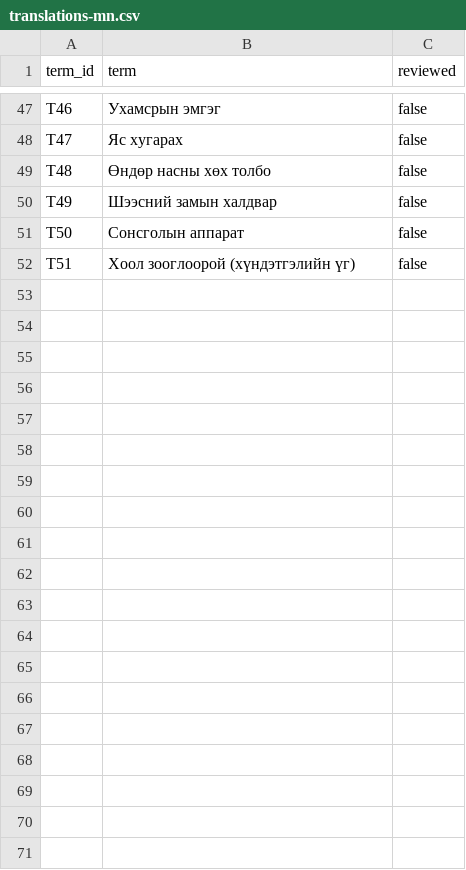
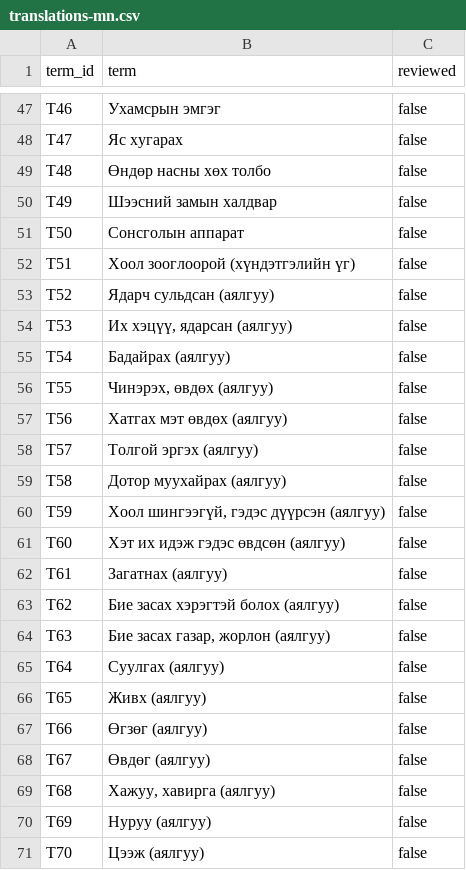
Before and after one commit to 2dion/CareBridge, a CSV file: data/glossary/translations-mn.csv, drawn as a sheet; only a part is shown, gaps mark what is left out; the diff covers the shown part only; the diff names each change by its address in the sheet, - before the commit and + after, or states it on an @@ line.

```diff
--- a/data/glossary/translations-mn.csv
+++ b/data/glossary/translations-mn.csv
+row 53: T52 | Ядарч сульдсан (аялгуу) | false
+row 54: T53 | Их хэцүү, ядарсан (аялгуу) | false
+row 55: T54 | Бадайрах (аялгуу) | false
+row 56: T55 | Чинэрэх, өвдөх (аялгуу) | false
+row 57: T56 | Хатгах мэт өвдөх (аялгуу) | false
+row 58: T57 | Толгой эргэх (аялгуу) | false
+row 59: T58 | Дотор муухайрах (аялгуу) | false
+row 60: T59 | Хоол шингээгүй, гэдэс дүүрсэн (аялгуу) | false
+row 61: T60 | Хэт их идэж гэдэс өвдсөн (аялгуу) | false
+row 62: T61 | Загатнах (аялгуу) | false
+row 63: T62 | Бие засах хэрэгтэй болох (аялгуу) | false
+row 64: T63 | Бие засах газар, жорлон (аялгуу) | false
+row 65: T64 | Суулгах (аялгуу) | false
+row 66: T65 | Живх (аялгуу) | false
+row 67: T66 | Өгзөг (аялгуу) | false
+row 68: T67 | Өвдөг (аялгуу) | false
+row 69: T68 | Хажуу, хавирга (аялгуу) | false
+row 70: T69 | Нуруу (аялгуу) | false
+row 71: T70 | Цээж (аялгуу) | false
```
Also changed, not shown: 42 added rows elsewhere in this file, data/glossary/translations-en.csv, data/glossary/translations-vi.csv, 11 other files.
